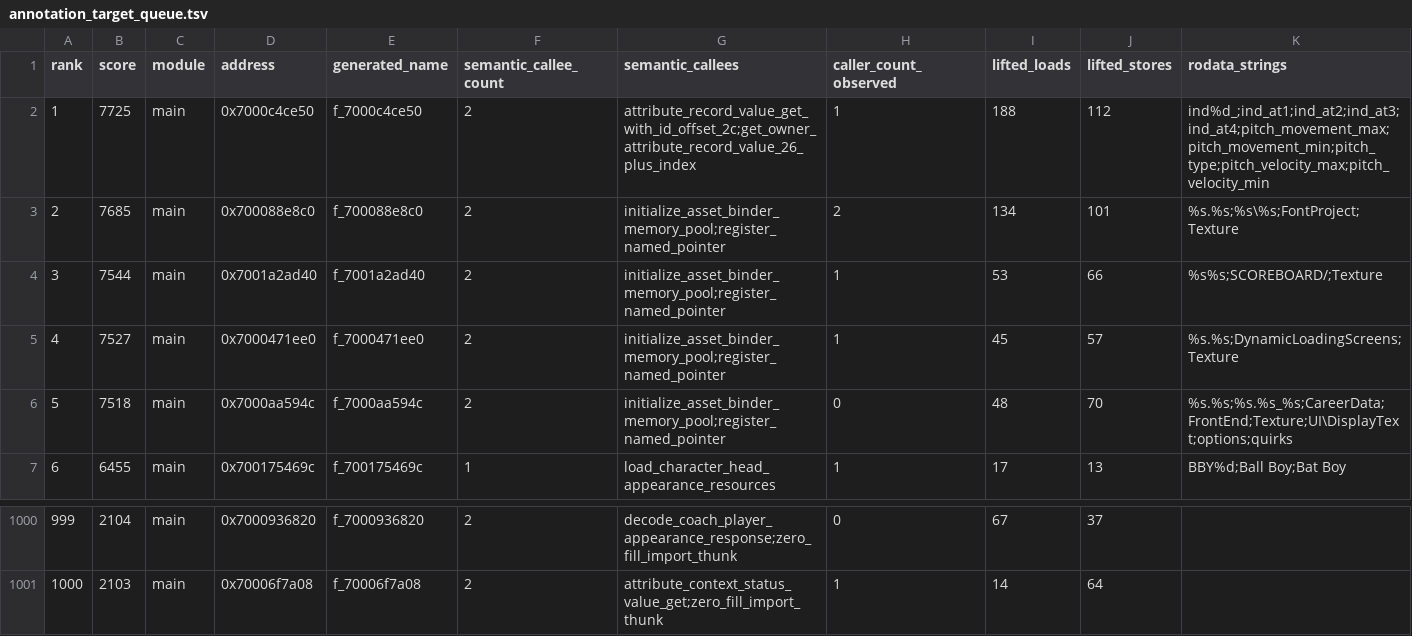
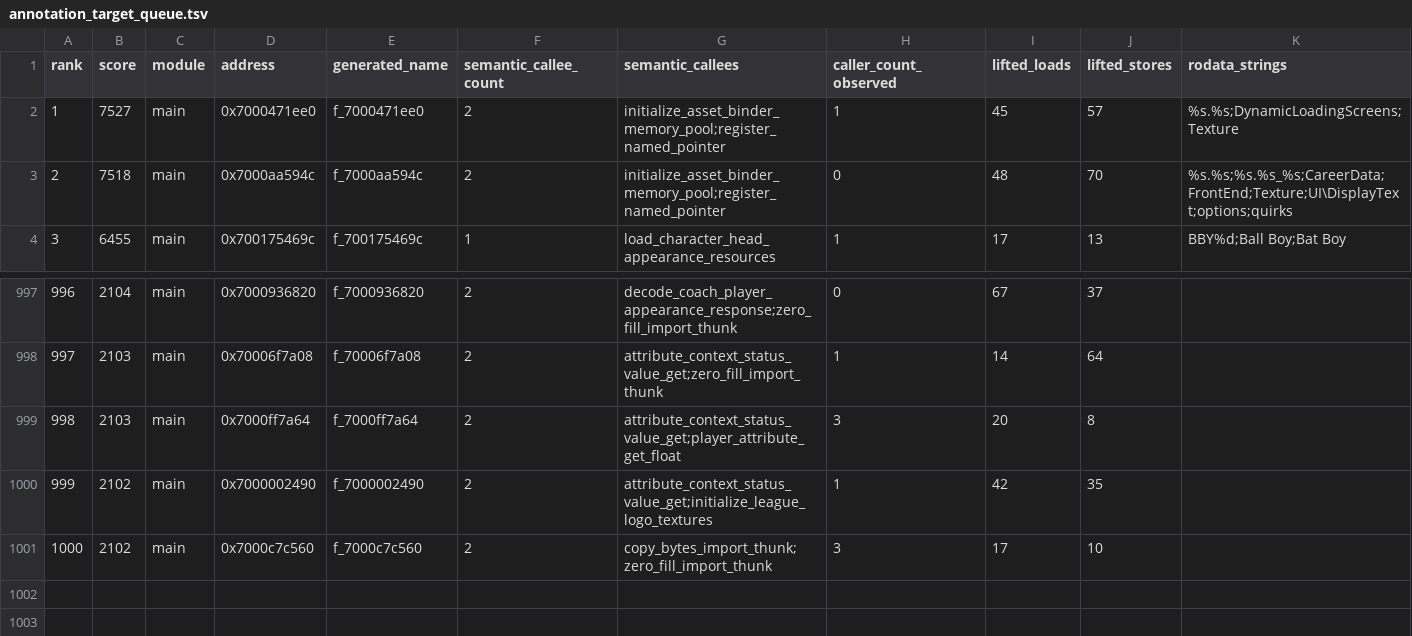
Before and after one commit to ib6897976-cloud/MLBTheShow26-Decomp, a TSV file: tools/data/annotation_target_queue.tsv, drawn as a sheet; only a part is shown, gaps mark what is left out; removed rows and columns are numbered as before the commit, all else as after; rows hold the shown columns only; the diff names each change by its address in the sheet, - before the commit and + after, or states it on an @@ line.

```diff
--- a/tools/data/annotation_target_queue.tsv
+++ b/tools/data/annotation_target_queue.tsv
-row 2: 1 | 7725 | main | 0x7000c4ce50 | f_7000c4ce50 | 2 | attribute_record_value_get_with_id_offset_2c;get_owner_attribute_record_value_26_plus_index | 1 | 188 | 112 | ind%d_;ind_at1;ind_at2;ind_at3;ind_at4;pitch_movement_max;pitch_movement_min;pitch_type;pitch_velocity_max;pitch_velocity_min
-row 3: 2 | 7685 | main | 0x700088e8c0 | f_700088e8c0 | 2 | initialize_asset_binder_memory_pool;register_named_pointer | 2 | 134 | 101 | %s.%s;%s\%s;FontProject;Texture
-row 4: 3 | 7544 | main | 0x7001a2ad40 | f_7001a2ad40 | 2 | initialize_asset_binder_memory_pool;register_named_pointer | 1 | 53 | 66 | %s%s;SCOREBOARD/;Texture
@@ column A (rank) renumbered between rows 2 and 998 @@
+row 999: 998 | 2103 | main | 0x7000ff7a64 | f_7000ff7a64 | 2 | attribute_context_status_value_get;player_attribute_get_float | 3 | 20 | 8
+row 1000: 999 | 2102 | main | 0x7000002490 | f_7000002490 | 2 | attribute_context_status_value_get;initialize_league_logo_textures | 1 | 42 | 35
+row 1001: 1000 | 2102 | main | 0x7000c7c560 | f_7000c7c560 | 2 | copy_bytes_import_thunk;zero_fill_import_thunk | 3 | 17 | 10
```
Also changed, not shown: tools/data/field_annotations.tsv, 14 other files.
